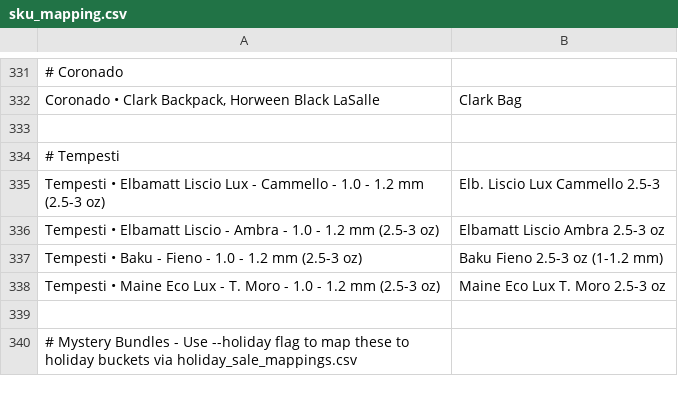
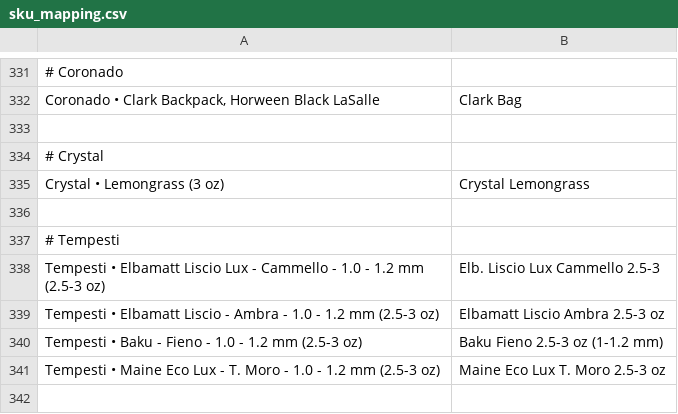
Before and after one commit to matt82198/TR-Automation-Scripts, a CSV file: config/sku_mapping.csv, drawn as a sheet; only a part is shown, gaps mark what is left out; the shorter side is filled out with more unchanged rows; the diff names each change by its address in the sheet, - before the commit and + after, or states it on an @@ line.

```diff
--- a/config/sku_mapping.csv
+++ b/config/sku_mapping.csv
+row 334: # Crystal
+row 335: Crystal • Lemongrass (3 oz) | Crystal Lemongrass
+row 336: (empty)
```
